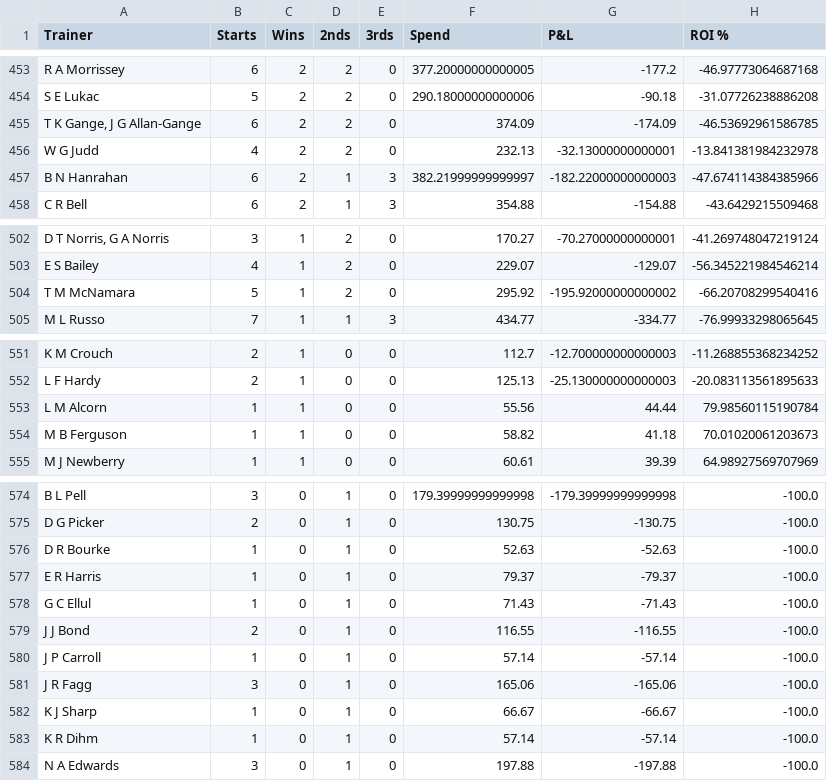
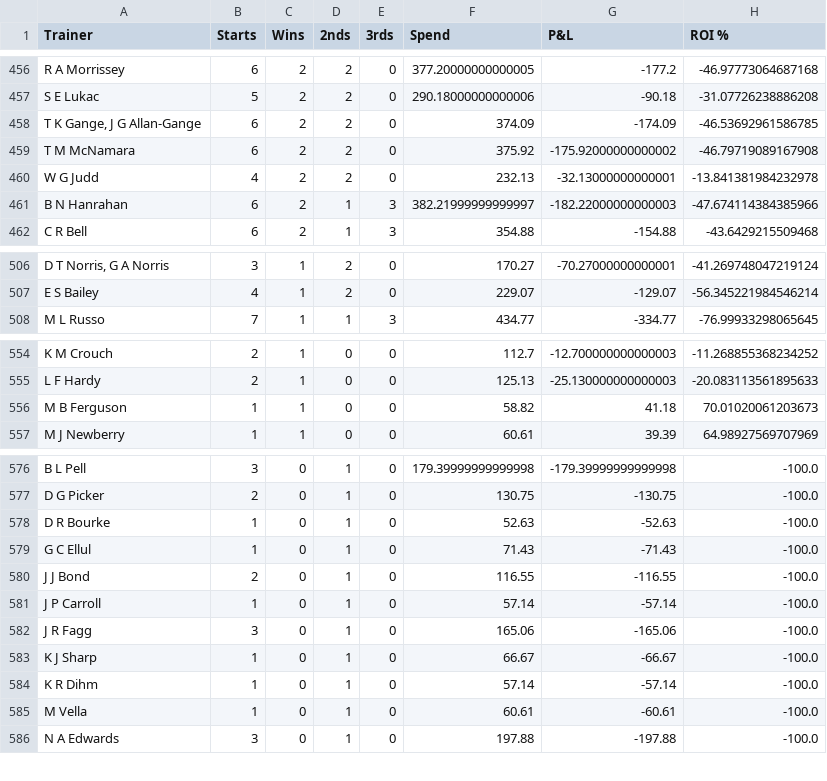
Before and after one commit to harnessapp/harness-csv-data, a CSV file: Odds On Trainers.csv, drawn as a sheet; only a part is shown, gaps mark what is left out; removed rows and columns are numbered as before the commit, all else as after; the diff covers the shown part only; the diff names each change by its address in the sheet, - before the commit and + after, or states it on an @@ line.

```diff
--- a/Odds On Trainers.csv
+++ b/Odds On Trainers.csv
+row 459: T M McNamara | 6 | 2 | 2 | 0 | 375.92 | -175.92000000000002 | -46.79719089167908
-row 504: T M McNamara | 5 | 1 | 2 | 0 | 295.92 | -195.92000000000002 | -66.20708299540416
-row 553: L M Alcorn | 1 | 1 | 0 | 0 | 55.56 | 44.44 | 79.98560115190784
-row 577: E R Harris | 1 | 0 | 1 | 0 | 79.37 | -79.37 | -100.0
+row 585: M Vella | 1 | 0 | 1 | 0 | 60.61 | -60.61 | -100.0
```
Also changed, not shown: 7 added rows, 4 removed rows and 8 edited cells elsewhere in this file, Cold Trainers 30.csv, Cold Trainers.csv, 19 other files.
